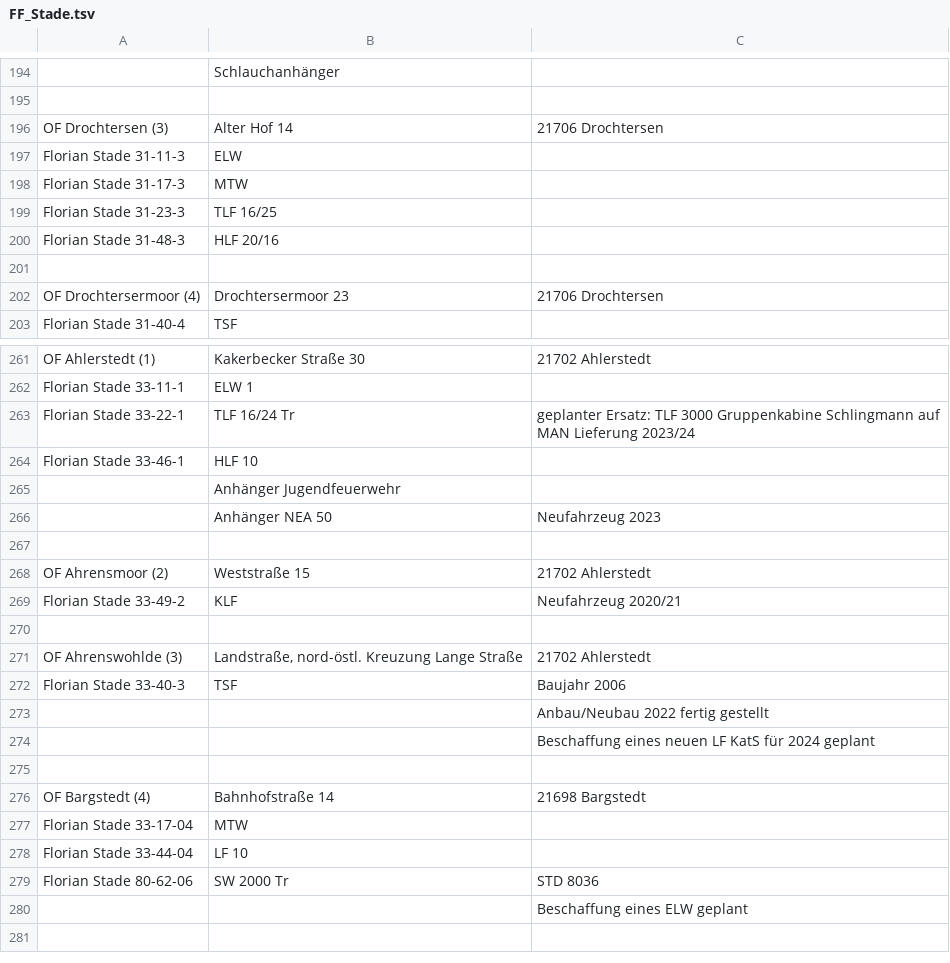
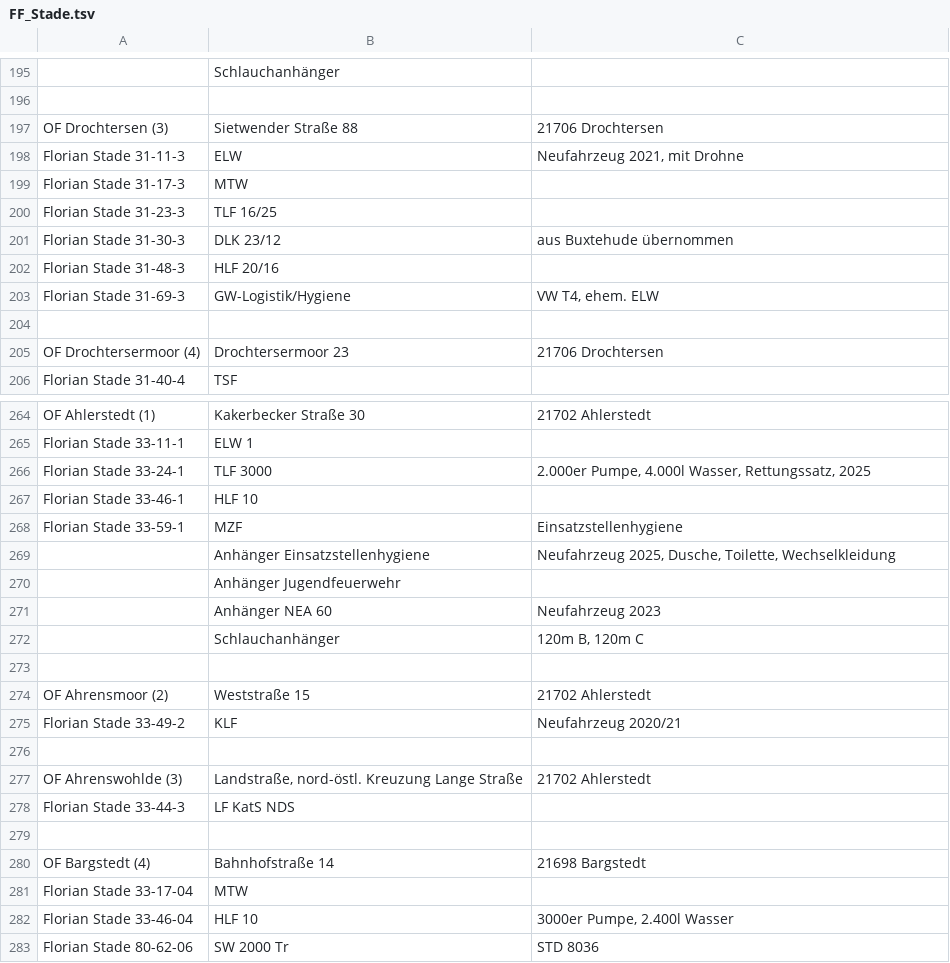
Before and after one commit to mnai/LSS-Fahrzeuglisten, a TSV file: Niedersachsen/Stade (STD)/FF_Stade.tsv, drawn as a sheet; only a part is shown, gaps mark what is left out; the shorter side is filled out with more unchanged rows; removed rows and columns are numbered as before the commit, all else as after; the diff covers the shown part only; the diff names each change by its address in the sheet, - before the commit and + after, or states it on an @@ line.

```diff
--- a/Niedersachsen/Stade (STD)/FF_Stade.tsv
+++ b/Niedersachsen/Stade (STD)/FF_Stade.tsv
-B197: Alter Hof 14
+B197: Sietwender Straße 88
-C198: (empty)
+C198: Neufahrzeug 2021, mit Drohne
+row 201: Florian Stade 31-30-3 | DLK 23/12 | aus Buxtehude übernommen
+row 203: Florian Stade 31-69-3 | GW-Logistik/Hygiene | VW T4, ehem. ELW
-row 263: Florian Stade 33-22-1 | TLF 16/24 Tr | geplanter Ersatz: TLF 3000 Gruppenkabine Schlingmann auf MAN Lieferung 2023/24
+row 266: Florian Stade 33-24-1 | TLF 3000 | 2.000er Pumpe, 4.000l Wasser, Rettungssatz, 2025
+row 268: Florian Stade 33-59-1 | MZF | Einsatzstellenhygiene
+row 269:  | Anhänger Einsatzstellenhygiene | Neufahrzeug 2025, Dusche, Toilette, Wechselkleidung
-B271: Anhänger NEA 50
+B271: Anhänger NEA 60
+row 272:  | Schlauchanhänger | 120m B, 120m C
-row 272: Florian Stade 33-40-3 | TSF | Baujahr 2006
-row 273:  |  | Anbau/Neubau 2022 fertig gestellt
-row 274:  |  | Beschaffung eines neuen LF KatS für 2024 geplant
+row 278: Florian Stade 33-44-3 | LF KatS NDS
-row 278: Florian Stade 33-44-04 | LF 10
+row 282: Florian Stade 33-46-04 | HLF 10 | 3000er Pumpe, 2.400l Wasser
```
Also changed, not shown: 17 added rows, 13 removed rows and 24 edited cells elsewhere in this file, Niedersachsen/Stade (STD)/RD+SEG+WR_Stade.tsv.
